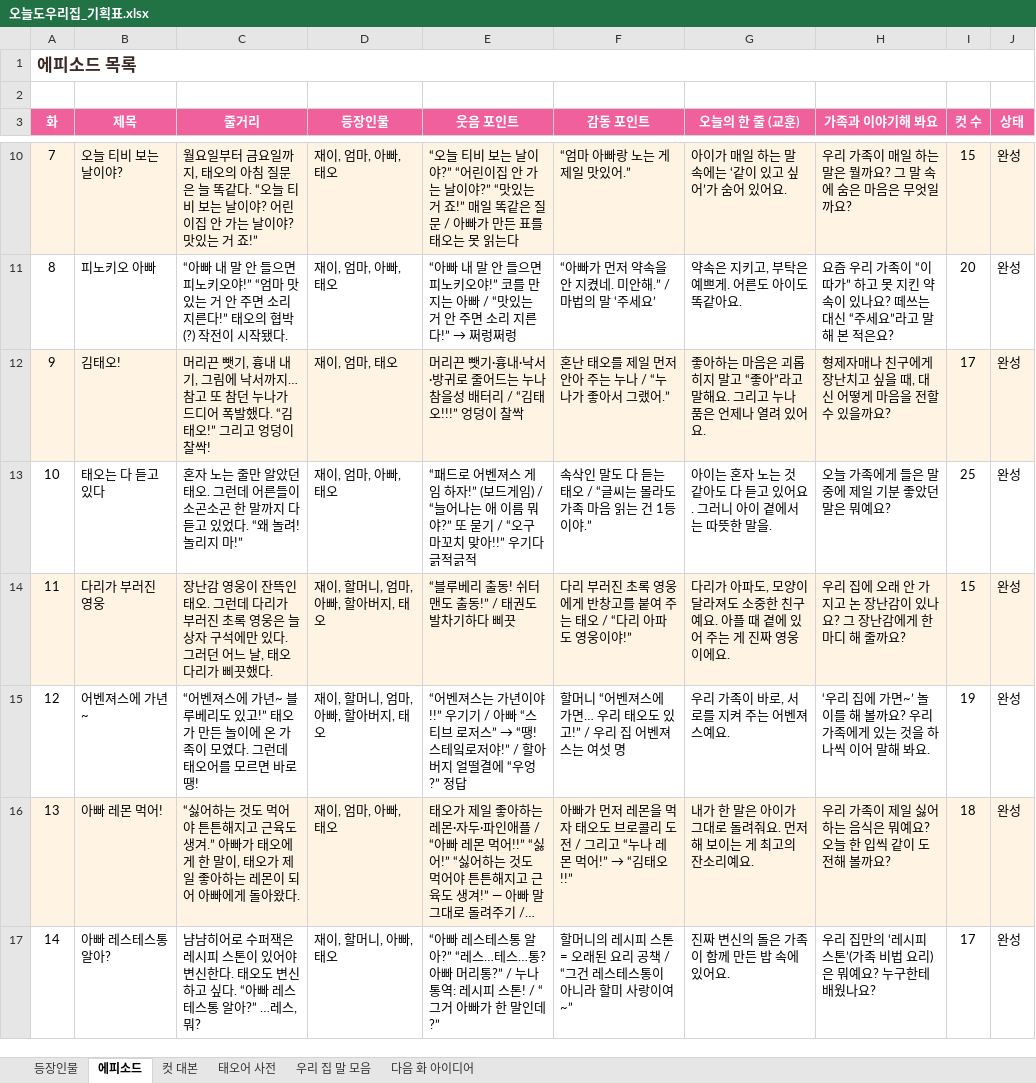
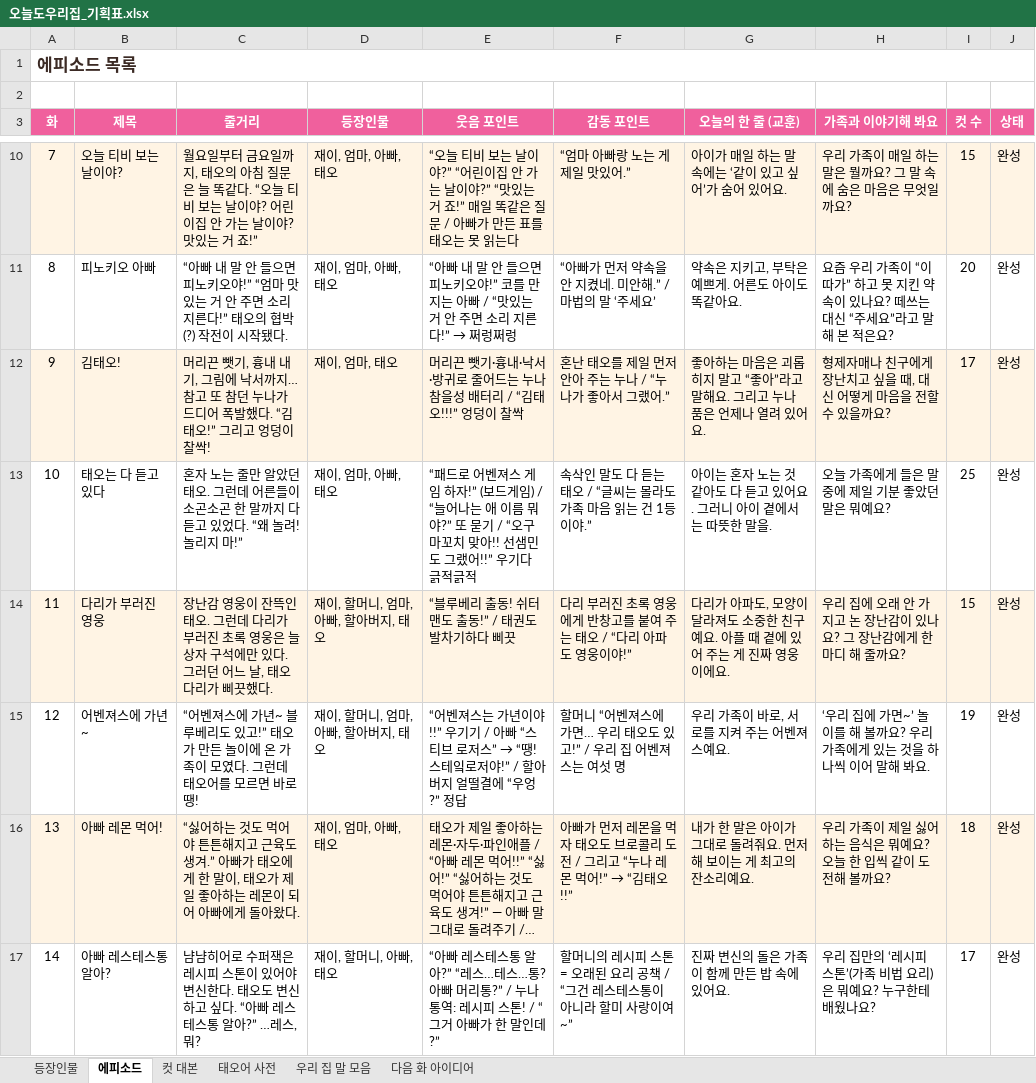
Before and after one commit to seangold8888/seangold8888.github.io, an Excel workbook: webtoon/planning/오늘도우리집_기획표.xlsx, sheet 에피소드, drawn as a sheet; only a part is shown, gaps mark what is left out; long unchanged cells end in …; values as stored, in another font and other column widths than the file's, no borders; the diff names each change by its address in the sheet, - before the commit and + after, or states it on an @@ line.

```diff
--- a/webtoon/planning/오늘도우리집_기획표.xlsx (sheet 에피소드)
+++ b/webtoon/planning/오늘도우리집_기획표.xlsx (sheet 에피소드)
-E13 (웃음 포인트): …치 맞아!!” 우기다…
+E13 (웃음 포인트): …치 맞아!! 선샘민도 그랬어!!” 우기다…
```
Also changed, not shown: sheet 태오어 사전, sheet 컷 대본, 6 other files.
